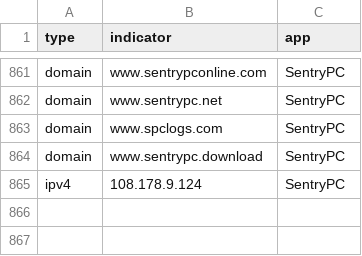
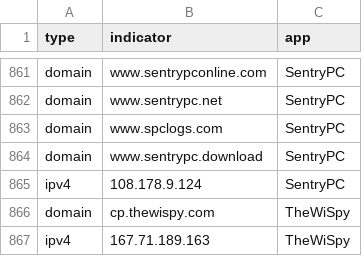
Before and after one commit to AssoEchap/stalkerware-indicators, a CSV file: generated/network.csv, drawn as a sheet; only a part is shown, gaps mark what is left out; the diff names each change by its address in the sheet, - before the commit and + after, or states it on an @@ line.

Commit message:
Updating generated indicator files and README

```diff
--- a/generated/network.csv
+++ b/generated/network.csv
+row 866: domain | cp.thewispy.com | TheWiSpy
+row 867: ipv4 | 167.71.189.163 | TheWiSpy
```
Also changed, not shown: 6 other files.
